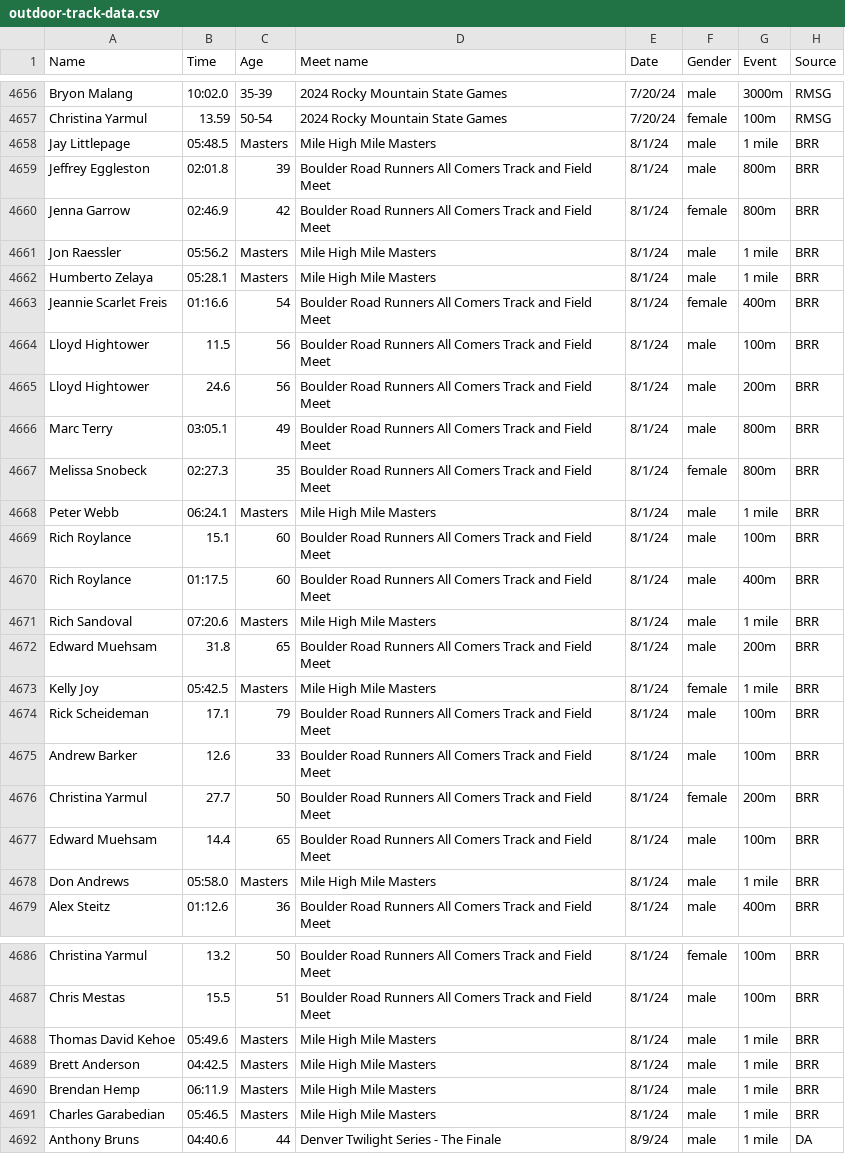
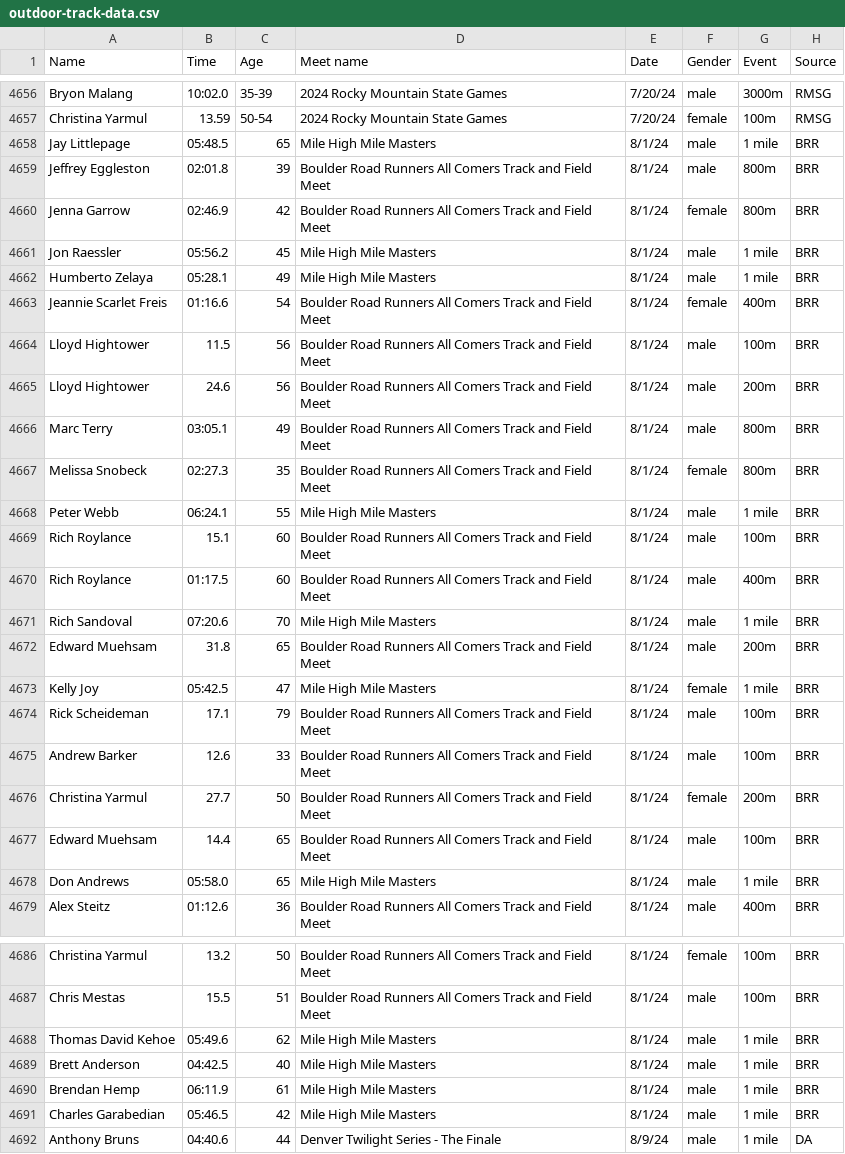
Before and after one commit to billpottle/colorado-masters-race-project, a CSV file: outdoor-track-data.csv, drawn as a sheet; only a part is shown, gaps mark what is left out.

Commit message:
adding missing ages from 2024 mhm

```diff
--- a/outdoor-track-data.csv
+++ b/outdoor-track-data.csv
@@ -4657,7 +4657,7 @@ Bryon Malang,10:02.0,35-39,2024 Rocky Mountain State Games,7/20/24,male,3000m,RM
 Christina Yarmul,13.59,50-54,2024 Rocky Mountain State Games,7/20/24,female,100m,RMSG
-Jay Littlepage,05:48.5,Masters,Mile High Mile Masters,8/1/24,male,1 mile,BRR
+Jay Littlepage,05:48.5,65,Mile High Mile Masters,8/1/24,male,1 mile,BRR
 Jeffrey Eggleston,02:01.8,39,Boulder Road Runners All Comers Track and Field Meet,8/1/24,male,800m,BRR
 Jenna Garrow,02:46.9,42,Boulder Road Runners All Comers Track and Field Meet,8/1/24,female,800m,BRR
-Jon Raessler,05:56.2,Masters,Mile High Mile Masters,8/1/24,male,1 mile,BRR
-Humberto Zelaya,05:28.1,Masters,Mile High Mile Masters,8/1/24,male,1 mile,BRR
+Jon Raessler,05:56.2,45,Mile High Mile Masters,8/1/24,male,1 mile,BRR
+Humberto Zelaya,05:28.1,49,Mile High Mile Masters,8/1/24,male,1 mile,BRR
 Jeannie Scarlet Freis,01:16.6,54,Boulder Road Runners All Comers Track and Field Meet,8/1/24,female,400m,BRR
@@ -4667,8 +4667,8 @@ Marc Terry,03:05.1,49,Boulder Road Runners All Comers Track and Field Meet,8/1/2
 Melissa Snobeck,02:27.3,35,Boulder Road Runners All Comers Track and Field Meet,8/1/24,female,800m,BRR
-Peter Webb,06:24.1,Masters,Mile High Mile Masters,8/1/24,male,1 mile,BRR
+Peter Webb,06:24.1,55,Mile High Mile Masters,8/1/24,male,1 mile,BRR
 Rich Roylance,15.1,60,Boulder Road Runners All Comers Track and Field Meet,8/1/24,male,100m,BRR
 Rich Roylance,01:17.5,60,Boulder Road Runners All Comers Track and Field Meet,8/1/24,male,400m,BRR
-Rich Sandoval,07:20.6,Masters,Mile High Mile Masters,8/1/24,male,1 mile,BRR
+Rich Sandoval,07:20.6,70,Mile High Mile Masters,8/1/24,male,1 mile,BRR
 Edward Muehsam,31.8,65,Boulder Road Runners All Comers Track and Field Meet,8/1/24,male,200m,BRR
-Kelly Joy,05:42.5,Masters,Mile High Mile Masters,8/1/24,female,1 mile,BRR
+Kelly Joy,05:42.5,47,Mile High Mile Masters,8/1/24,female,1 mile,BRR
 Rick Scheideman,17.1,79,Boulder Road Runners All Comers Track and Field Meet,8/1/24,male,100m,BRR
@@ -4677,3 +4677,3 @@ Christina Yarmul,27.7,50,Boulder Road Runners All Comers Track and Field Meet,8/
 Edward Muehsam,14.4,65,Boulder Road Runners All Comers Track and Field Meet,8/1/24,male,100m,BRR
-Don Andrews,05:58.0,Masters,Mile High Mile Masters,8/1/24,male,1 mile,BRR
+Don Andrews,05:58.0,65,Mile High Mile Masters,8/1/24,male,1 mile,BRR
 Alex Steitz,01:12.6,36,Boulder Road Runners All Comers Track and Field Meet,8/1/24,male,400m,BRR
@@ -4687,6 +4687,6 @@ Christina Yarmul,13.2,50,Boulder Road Runners All Comers Track and Field Meet,8/
 Chris Mestas,15.5,51,Boulder Road Runners All Comers Track and Field Meet,8/1/24,male,100m,BRR
-Thomas David Kehoe,05:49.6,Masters,Mile High Mile Masters,8/1/24,male,1 mile,BRR
-Brett Anderson,04:42.5,Masters,Mile High Mile Masters,8/1/24,male,1 mile,BRR
-Brendan Hemp,06:11.9,Masters,Mile High Mile Masters,8/1/24,male,1 mile,BRR
-Charles Garabedian,05:46.5,Masters,Mile High Mile Masters,8/1/24,male,1 mile,BRR
+Thomas David Kehoe,05:49.6,62,Mile High Mile Masters,8/1/24,male,1 mile,BRR
+Brett Anderson,04:42.5,40,Mile High Mile Masters,8/1/24,male,1 mile,BRR
+Brendan Hemp,06:11.9,61,Mile High Mile Masters,8/1/24,male,1 mile,BRR
+Charles Garabedian,05:46.5,42,Mile High Mile Masters,8/1/24,male,1 mile,BRR
 Anthony Bruns,04:40.6,44,Denver Twilight Series - The Finale,8/9/24,male,1 mile,DA
```
